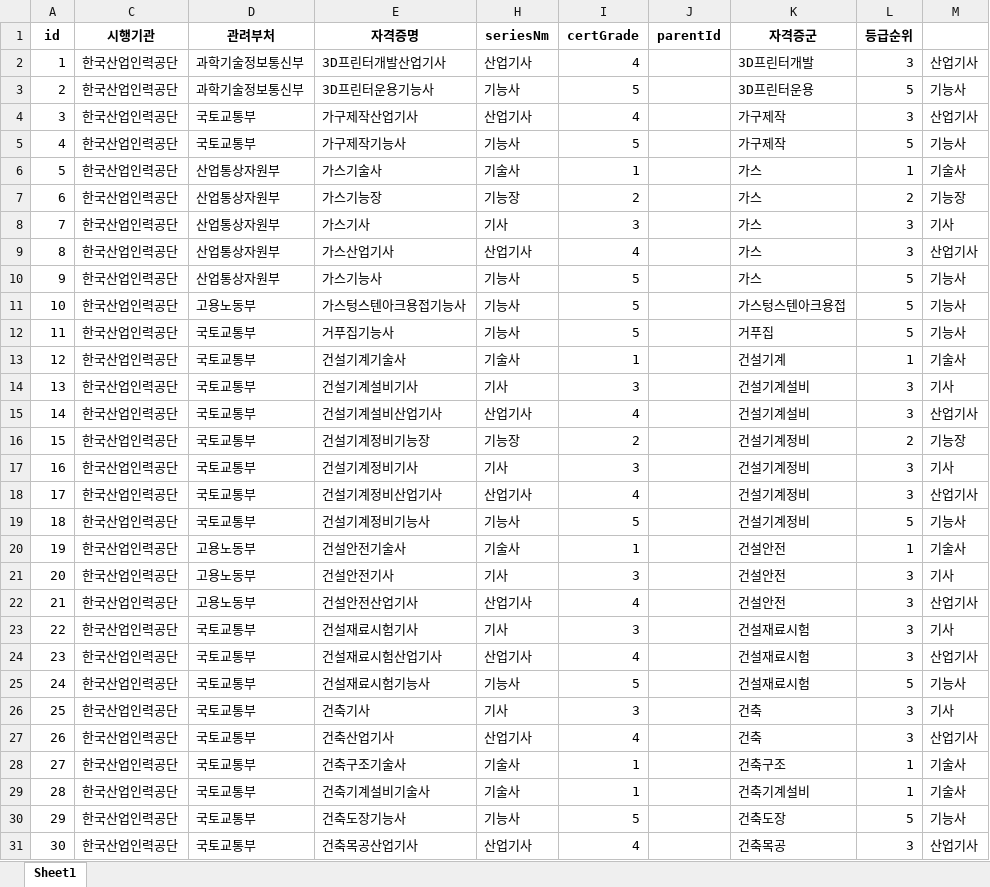
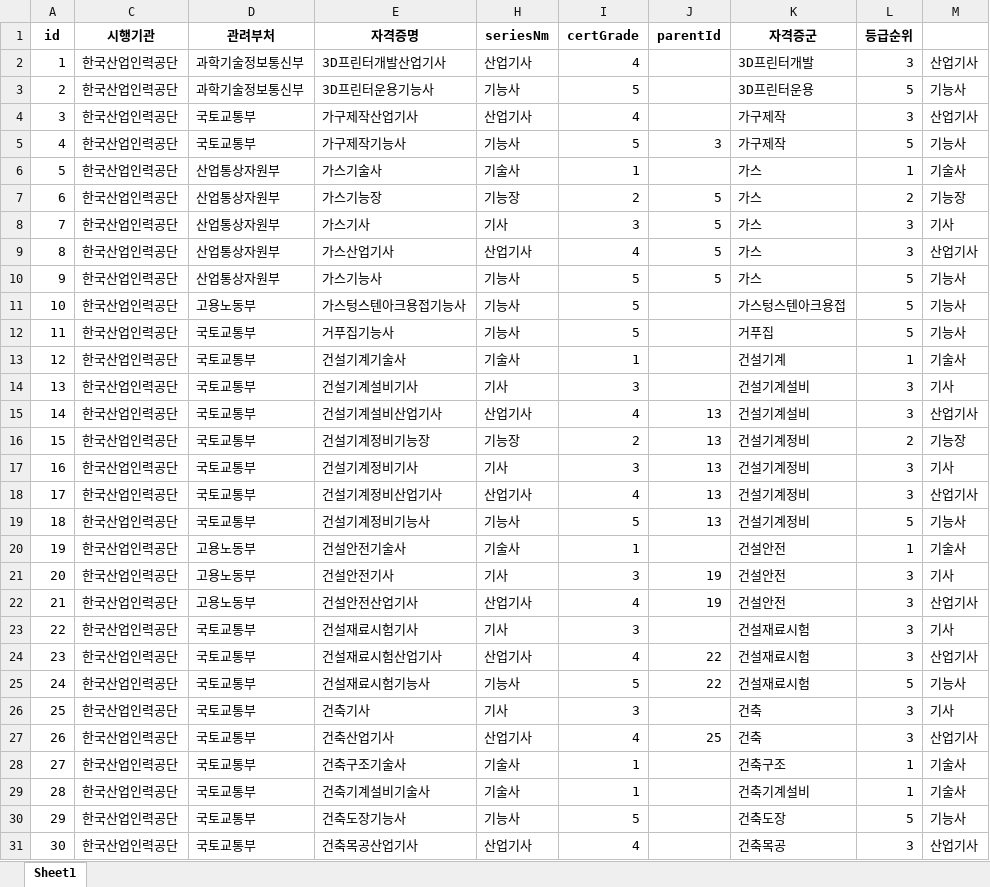
Before and after one commit to yunzivv/project_crawling_25_05, an Excel workbook: 자격증_정렬완료.xlsx, sheet Sheet1, drawn as a sheet; only a part is shown; values as stored, in another font and other column widths than the file's, no borders; the diff covers the shown part only; the diff names each change by its address in the sheet, - before the commit and + after, or states it on an @@ line.

```diff
--- a/자격증_정렬완료.xlsx (sheet Sheet1)
+++ b/자격증_정렬완료.xlsx (sheet Sheet1)
-J5 (parentId): (empty)
+J5 (parentId): 3
-J7:J10 (parentId): (empty)
+J7:J10 (parentId): 5
-J15:J19 (parentId): (empty)
+J15:J19 (parentId): 13
-J21:J22 (parentId): (empty)
+J21:J22 (parentId): 19
-J24:J25 (parentId): (empty)
+J24:J25 (parentId): 22
-J27 (parentId): (empty)
+J27 (parentId): 25
```
Also changed, not shown: 184 edited cells elsewhere in this sheet, jobkorea_requirements.xlsx, 1 other file.
